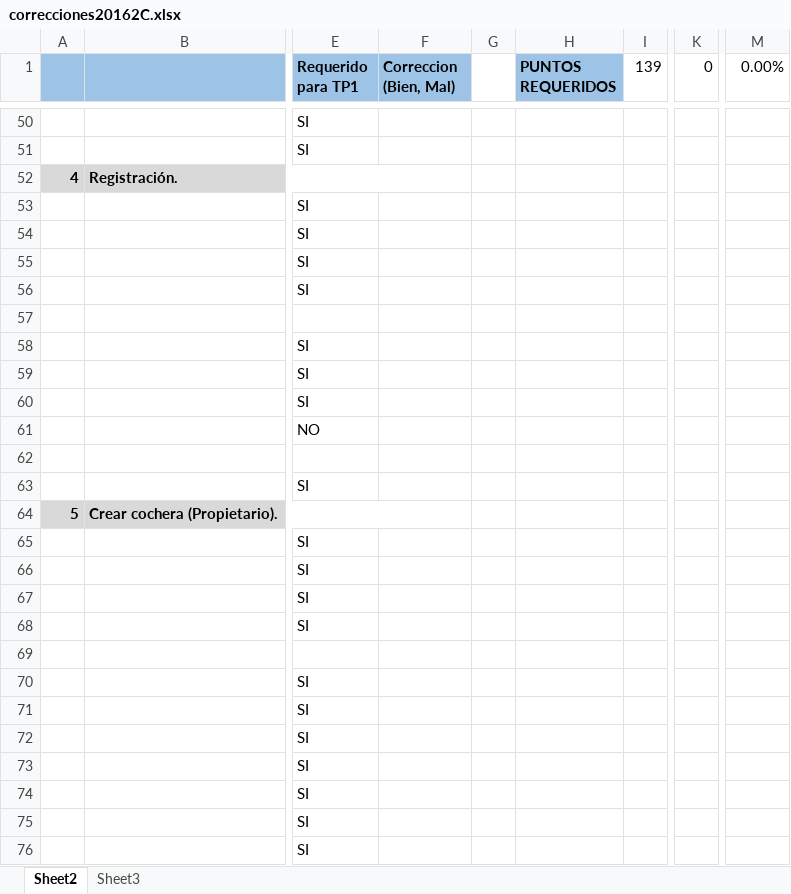
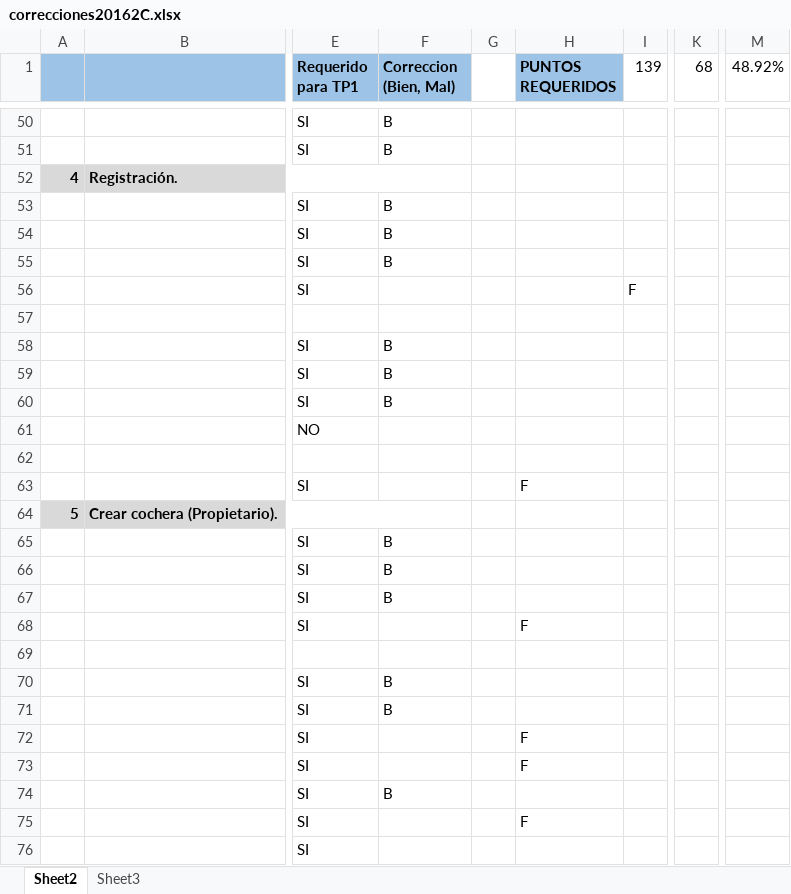
Before and after one commit to petarfx/PrograWeb3-AlquilaCocheras, an Excel workbook: Consigna/correcciones20162C.xlsx, sheet Sheet2, drawn as a sheet; only a part is shown, gaps mark what is left out; values as stored, in another font and other column widths than the file's, no borders; conditional formats not drawn; the diff covers the shown part only; the diff names each change by its address in the sheet, - before the commit and + after, or states it on an @@ line.

```diff
--- a/Consigna/correcciones20162C.xlsx (sheet Sheet2)
+++ b/Consigna/correcciones20162C.xlsx (sheet Sheet2)
-K1: 0
+K1: 68
-M1: 0.00%
+M1: 48.92%
-F50:F51 (Correccion (Bien, Mal)): (empty)
+F50:F51 (Correccion (Bien, Mal)): B
-F53:F55 (Correccion (Bien, Mal)): (empty)
+F53:F55 (Correccion (Bien, Mal)): B
-I56 (139): (empty)
+I56 (139): F
-F58:F60 (Correccion (Bien, Mal)): (empty)
+F58:F60 (Correccion (Bien, Mal)): B
-H63 (PUNTOS REQUERIDOS): (empty)
+H63 (PUNTOS REQUERIDOS): F
-F65:F67 (Correccion (Bien, Mal)): (empty)
+F65:F67 (Correccion (Bien, Mal)): B
-H68 (PUNTOS REQUERIDOS): (empty)
+H68 (PUNTOS REQUERIDOS): F
-F70:F71 (Correccion (Bien, Mal)): (empty)
+F70:F71 (Correccion (Bien, Mal)): B
-H72:H73 (PUNTOS REQUERIDOS): (empty)
+H72:H73 (PUNTOS REQUERIDOS): F
-F74 (Correccion (Bien, Mal)): (empty)
+F74 (Correccion (Bien, Mal)): B
-H75 (PUNTOS REQUERIDOS): (empty)
+H75 (PUNTOS REQUERIDOS): F
```
Also changed, not shown: 92 edited cells elsewhere in this sheet.
